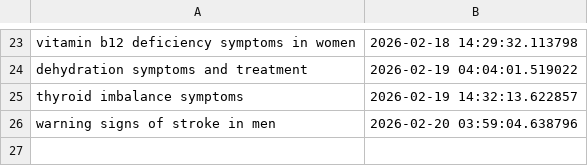
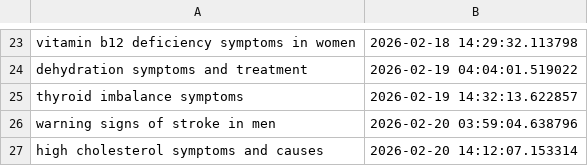
Before and after one commit to Rajat0323/global-health-blog, a CSV file: logs/processed_articles.csv, drawn as a sheet; only a part is shown, gaps mark what is left out; the diff names each change by its address in the sheet, - before the commit and + after, or states it on an @@ line.

```diff
--- a/logs/processed_articles.csv
+++ b/logs/processed_articles.csv
+row 27: high cholesterol symptoms and causes | 2026-02-20 14:12:07.153314
```
Also changed, not shown: 2 other files.
